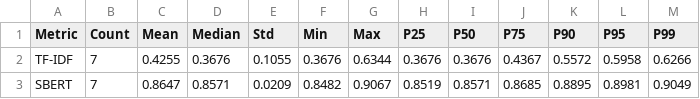
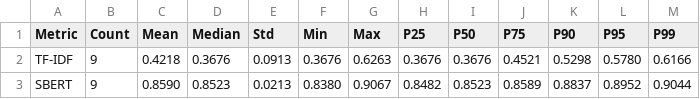
Before and after one commit to ammarhaiderz/Quantum_Circuits_DataSet_NLP, a CSV file: images_test_50_preproc_cached_/statistics_summary.csv, drawn as a sheet.

```diff
--- a/images_test_50_preproc_cached_/statistics_summary.csv
+++ b/images_test_50_preproc_cached_/statistics_summary.csv
@@ -1,3 +1,3 @@
 Metric,Count,Mean,Median,Std,Min,Max,P25,P50,P75,P90,P95,P99
-TF-IDF,7,0.4255,0.3676,0.1055,0.3676,0.6344,0.3676,0.3676,0.4367,0.5572,0.5958,0.6266
-SBERT,7,0.8647,0.8571,0.0209,0.8482,0.9067,0.8519,0.8571,0.8685,0.8895,0.8981,0.9049
+TF-IDF,9,0.4218,0.3676,0.0913,0.3676,0.6263,0.3676,0.3676,0.4521,0.5298,0.5780,0.6166
+SBERT,9,0.8590,0.8523,0.0213,0.8380,0.9067,0.8482,0.8523,0.8589,0.8837,0.8952,0.9044
```
Also changed, not shown: images_test_50_preproc_cached_/caption_text_log.csv, images_test_50_preproc_cached_/threshold_analysis.csv, 26 other files.
